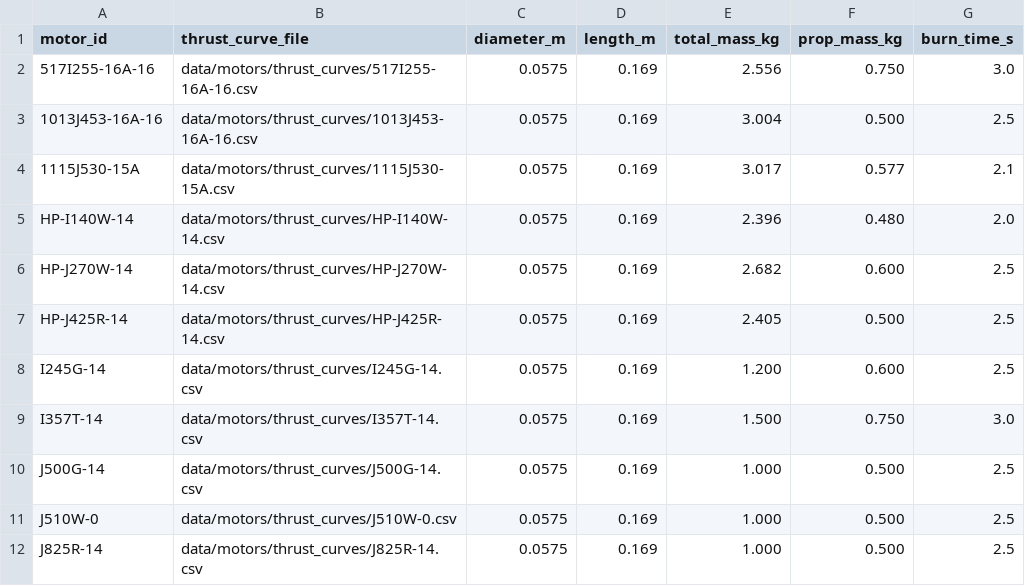
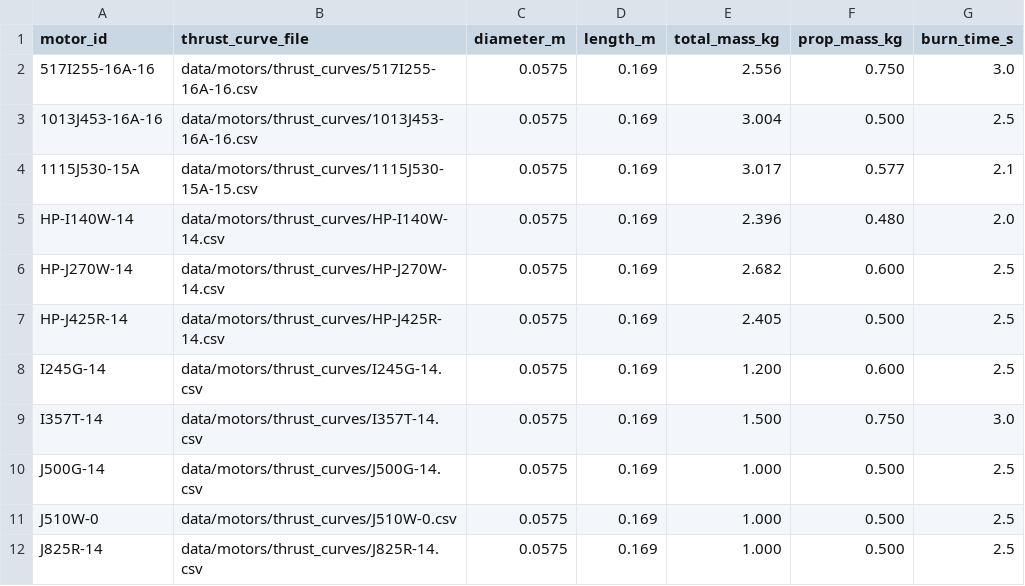
Before and after one commit to afhamahmed1/rocket-latitude-equation, a CSV file: data/motors/motors_manual.csv, drawn as a sheet.

Commit message:
Fix dataset/simulation workflows and set up local uv env

```diff
--- a/data/motors/motors_manual.csv
+++ b/data/motors/motors_manual.csv
@@ -3,3 +3,3 @@ motor_id,thrust_curve_file,diameter_m,length_m,total_mass_kg,prop_mass_kg,burn_t
 1013J453-16A-16,data/motors/thrust_curves/1013J453-16A-16.csv,0.0575,0.169,3.004,0.500,2.5
-1115J530-15A,data/motors/thrust_curves/1115J530-15A.csv,0.0575,0.169,3.017,0.577,2.1
+1115J530-15A,data/motors/thrust_curves/1115J530-15A-15.csv,0.0575,0.169,3.017,0.577,2.1
 HP-I140W-14,data/motors/thrust_curves/HP-I140W-14.csv,0.0575,0.169,2.396,0.480,2.0
```
Also changed, not shown: 6 other files.
